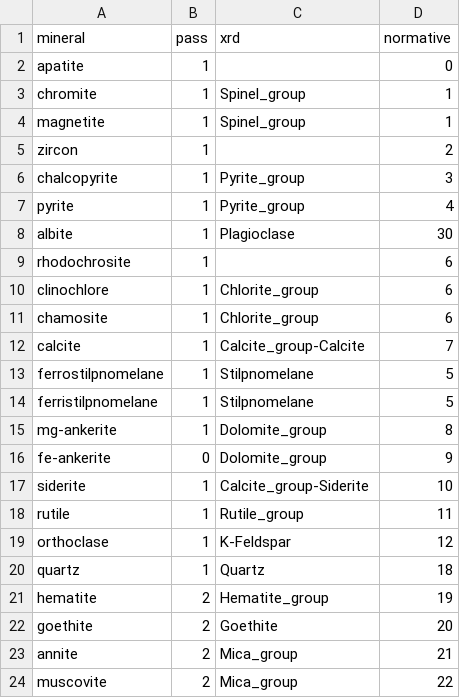
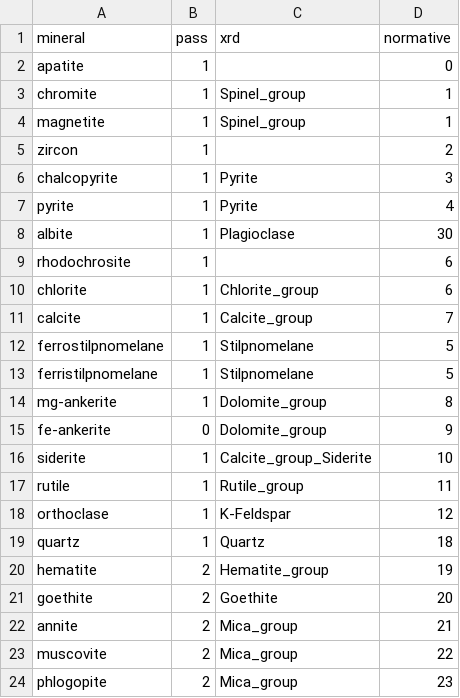
Before and after one commit to fmgben/IBStilpnomelane, a CSV file: reference/selected_minerals.csv, drawn as a sheet; only a part is shown; the shorter side is filled out with more unchanged rows.

```diff
--- a/reference/selected_minerals.csv
+++ b/reference/selected_minerals.csv
@@ -5,9 +5,8 @@ magnetite,1,Spinel_group,1
 zircon,1,,2
-chalcopyrite,1,Pyrite_group,3
-pyrite,1,Pyrite_group,4
+chalcopyrite,1,Pyrite,3
+pyrite,1,Pyrite,4
 albite,1,Plagioclase,30
 rhodochrosite,1,,6
-clinochlore,1,Chlorite_group,6
-chamosite,1,Chlorite_group,6
-calcite,1,Calcite_group-Calcite,7
+chlorite,1,Chlorite_group,6
+calcite,1,Calcite_group,7
 ferrostilpnomelane,1,Stilpnomelane,5
@@ -16,3 +15,3 @@ mg-ankerite,1,Dolomite_group,8
 fe-ankerite,0,Dolomite_group,9
-siderite,1,Calcite_group-Siderite,10
+siderite,1,Calcite_group_Siderite,10
 rutile,1,Rutile_group,11
```
Also changed, not shown: reference/minerals.csv, 1 other file.
